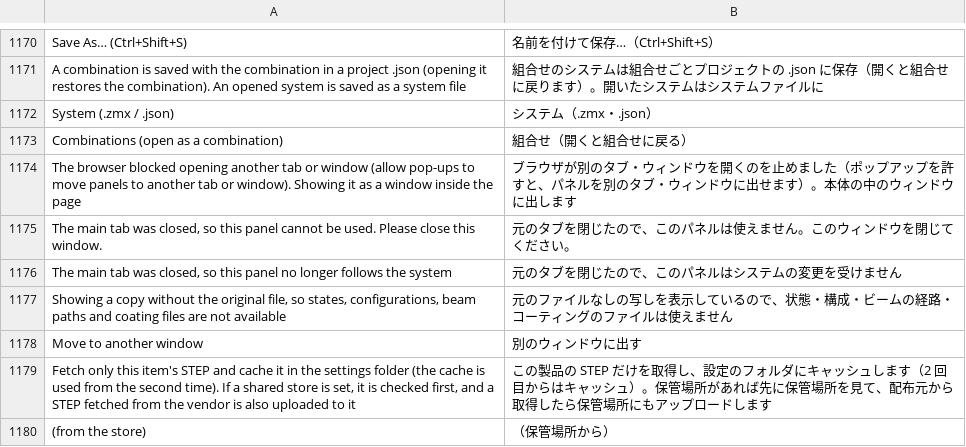
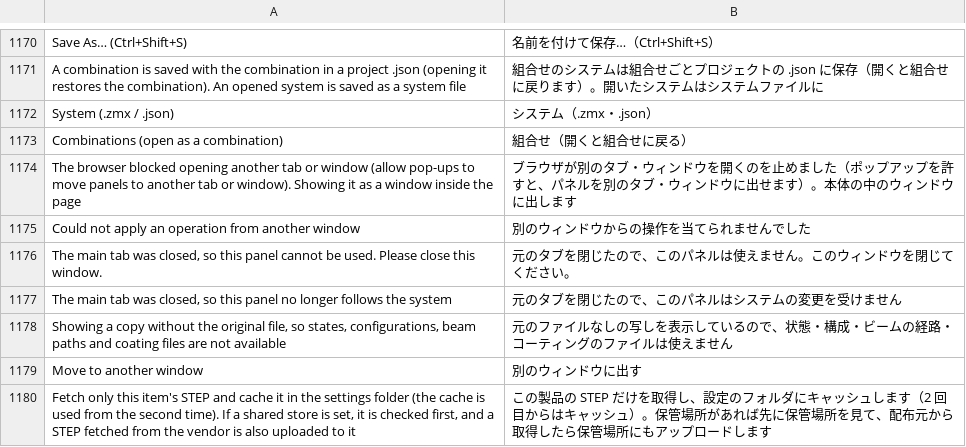
Before and after one commit to masa-iwm/lensbench, a TSV file: crates/lensbench-gui/lang/ja.tsv, drawn as a sheet; only a part is shown, gaps mark what is left out; the shorter side is filled out with more unchanged rows; the diff names each change by its address in the sheet, - before the commit and + after, or states it on an @@ line.

```diff
--- a/crates/lensbench-gui/lang/ja.tsv
+++ b/crates/lensbench-gui/lang/ja.tsv
+row 1175: Could not apply an operation from another window | 別のウィンドウからの操作を当てられませんでした
```
Also changed, not shown: 14 other files.
